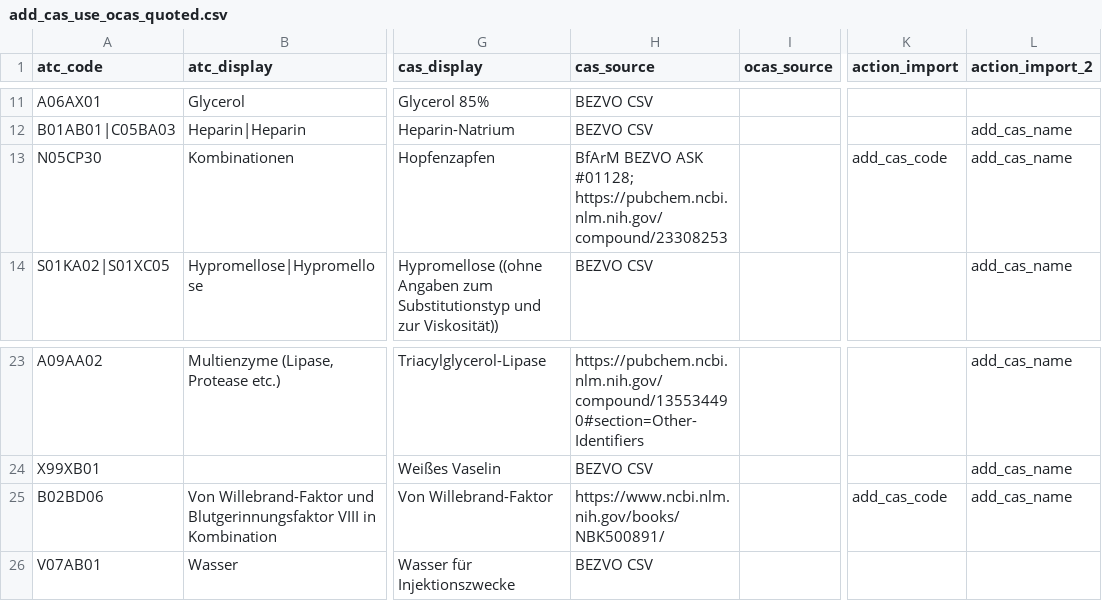
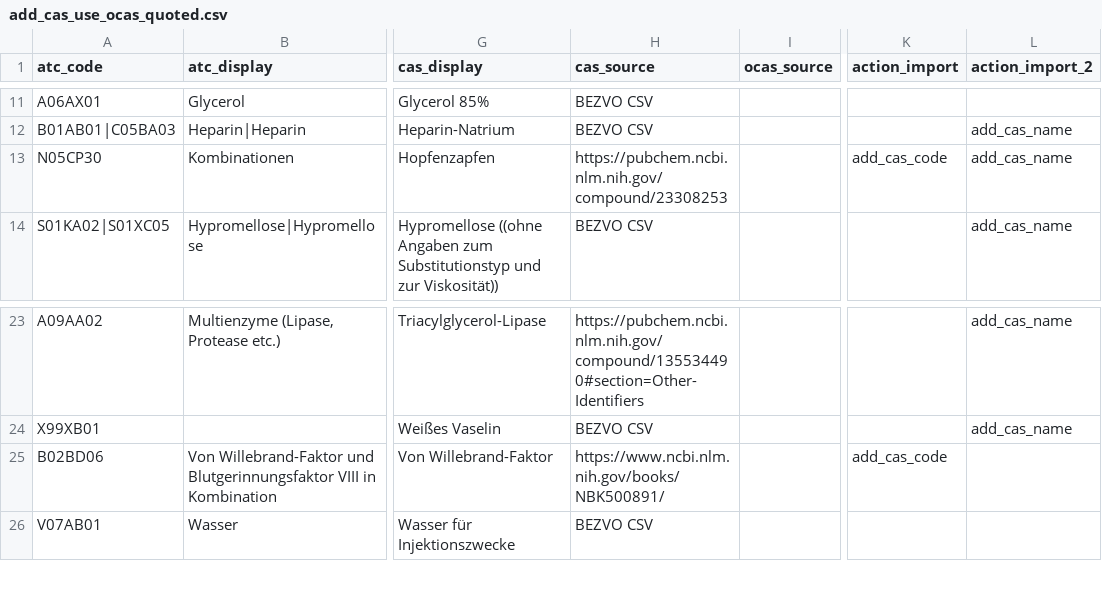
Before and after one commit to ahsenayvaz/genel, a CSV file: CAS/add_cas_use_ocas_quoted.csv, drawn as a sheet; only a part is shown, gaps mark what is left out; the diff names each change by its address in the sheet, - before the commit and + after, or states it on an @@ line.

Commit message:
Update entries in add_cas_use_ocas_quoted.csv

```diff
--- a/CAS/add_cas_use_ocas_quoted.csv
+++ b/CAS/add_cas_use_ocas_quoted.csv
-H13 (cas_source): BfArM BEZVO ASK #01128; https://pubchem.ncbi.nlm.nih.gov/compound/23308253
+H13 (cas_source): https://pubchem.ncbi.nlm.nih.gov/compound/23308253
-L25 (action_import_2): add_cas_name
+L25 (action_import_2): (empty)
```
